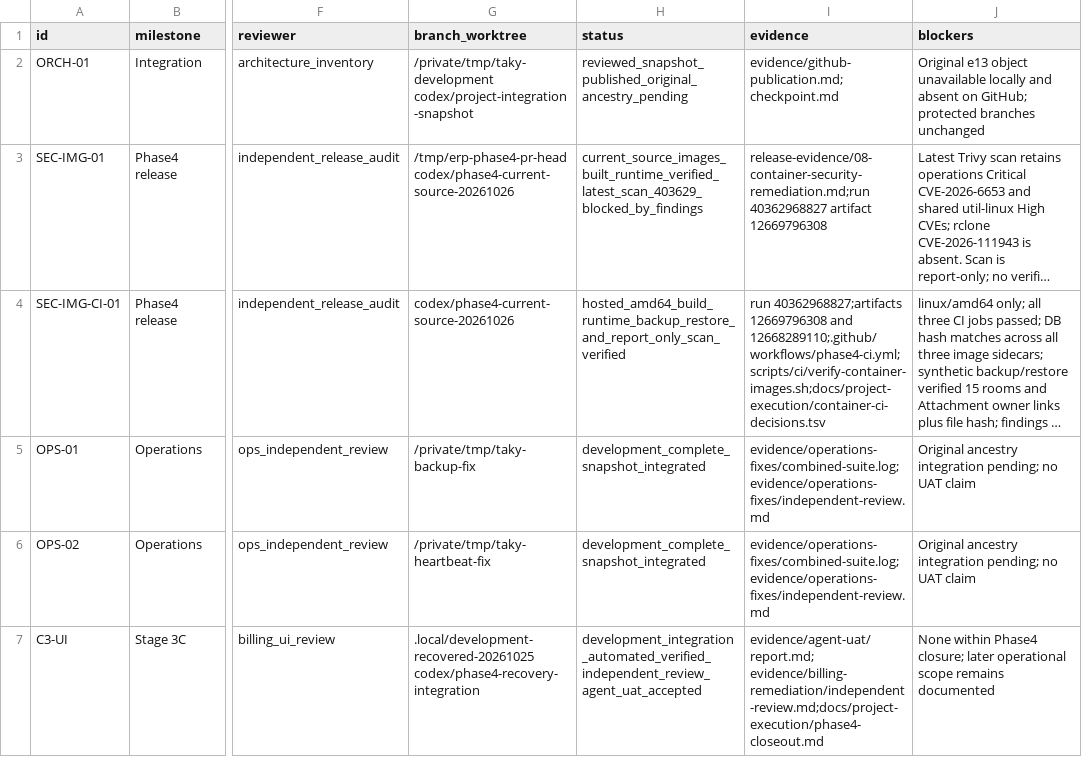
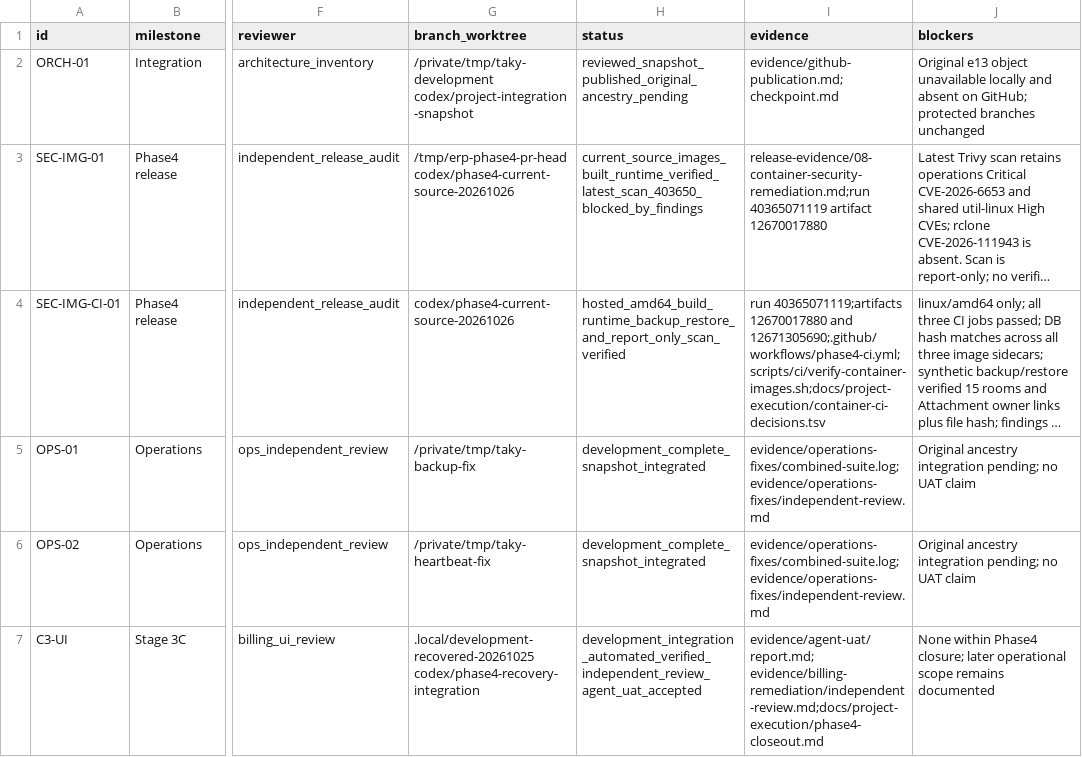
Before and after one commit to ramajittilearn-ctrl/ERP-TakyApartment, a TSV file: docs/project-execution/backlog.tsv, drawn as a sheet; only a part is shown, gaps mark what is left out; long unchanged cells end in …; the diff covers the shown part only; the diff names each change by its address in the sheet, - before the commit and + after, or states it on an @@ line.

```diff
--- a/docs/project-execution/backlog.tsv
+++ b/docs/project-execution/backlog.tsv
-H3 (status): current_source_images_built_runtime_verified_latest_scan_403629_blocked_by_findings
+H3 (status): current_source_images_built_runtime_verified_latest_scan_403650_blocked_by_findings
-I3 (evidence): release-evidence/08-container-security-remediation.md;run 40362968827 artifact 12669796308
+I3 (evidence): release-evidence/08-container-security-remediation.md;run 40365071119 artifact 12670017880
-I4 (evidence): run 40362968827;artifacts 12669796308 and 12668289110;.github/workflows/phase4-ci.yml;scripts/ci/verify-container-images.sh;docs/project-execution/container-ci-decisions.tsv
+I4 (evidence): run 40365071119;artifacts 12670017880 and 12671305690;.github/workflows/phase4-ci.yml;scripts/ci/verify-container-images.sh;docs/project-execution/container-ci-decisions.tsv
```
Also changed, not shown: 7 edited cells elsewhere in this file, docs/project-execution/decisions.tsv, 9 other files.
